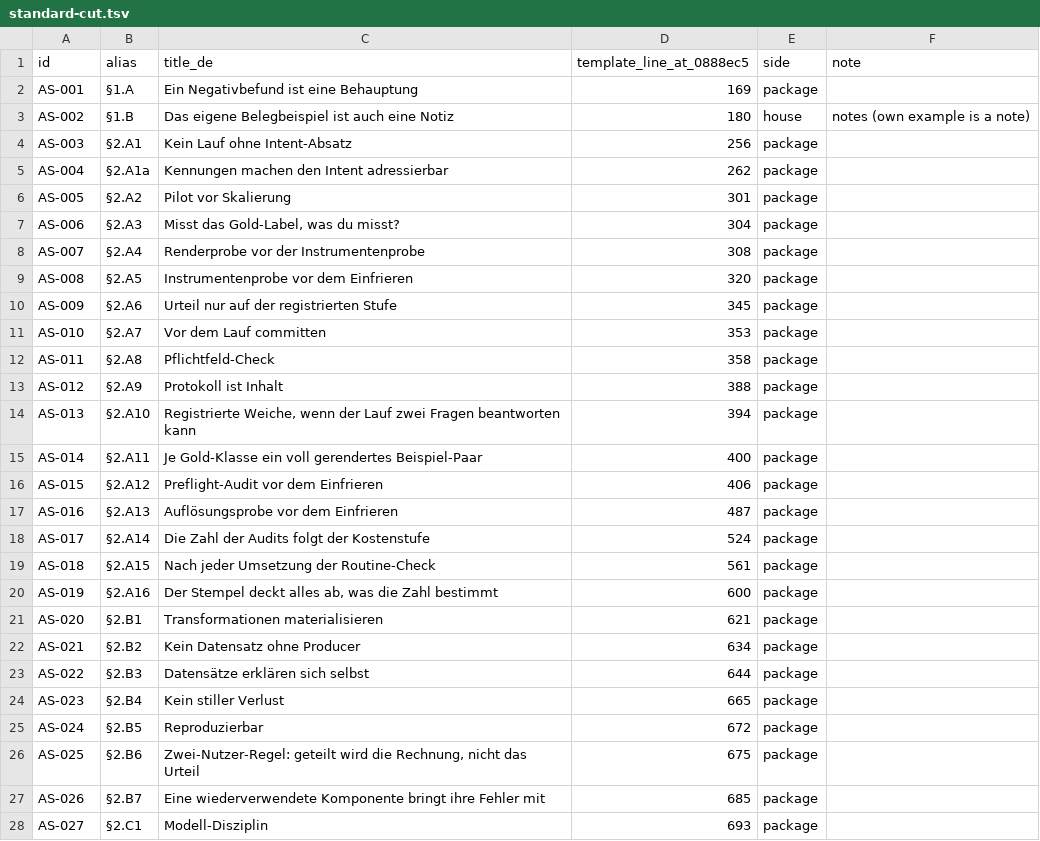
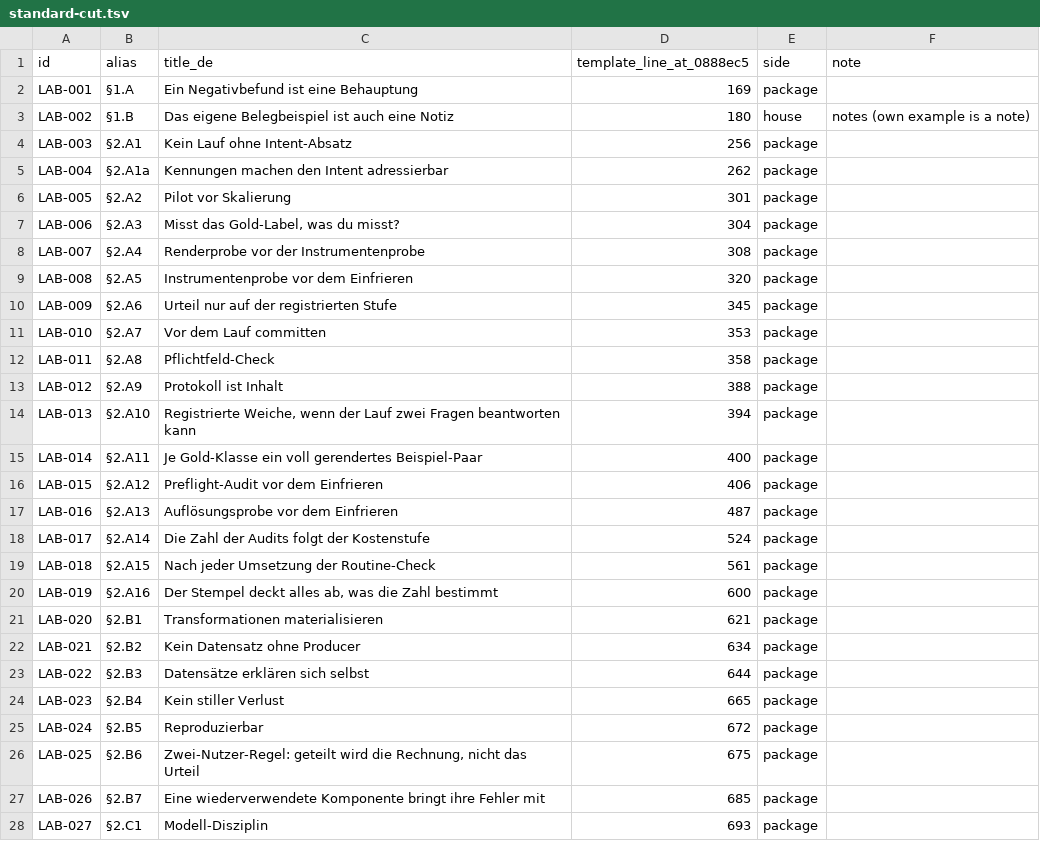
Before and after one commit to kmax-tech/labkit, a TSV file: docs/standard-cut.tsv, drawn as a sheet; only a part is shown; the diff covers the shown part only.

```diff
--- a/docs/standard-cut.tsv
+++ b/docs/standard-cut.tsv
@@ -1,28 +1,28 @@
 id	alias	title_de	template_line_at_0888ec5	side	note
-AS-001	§1.A	Ein Negativbefund ist eine Behauptung	169	package	
-AS-002	§1.B	Das eigene Belegbeispiel ist auch eine Notiz	180	house	notes (own example is a note)
-AS-003	§2.A1	Kein Lauf ohne Intent-Absatz	256	package	
-AS-004	§2.A1a	Kennungen machen den Intent adressierbar	262	package	
-AS-005	§2.A2	Pilot vor Skalierung	301	package	
-AS-006	§2.A3	Misst das Gold-Label, was du misst?	304	package	
-AS-007	§2.A4	Renderprobe vor der Instrumentenprobe	308	package	
-AS-008	§2.A5	Instrumentenprobe vor dem Einfrieren	320	package	
-AS-009	§2.A6	Urteil nur auf der registrierten Stufe	345	package	
-AS-010	§2.A7	Vor dem Lauf committen	353	package	
-AS-011	§2.A8	Pflichtfeld-Check	358	package	
-AS-012	§2.A9	Protokoll ist Inhalt	388	package	
-AS-013	§2.A10	Registrierte Weiche, wenn der Lauf zwei Fragen beantworten kann	394	package	
-AS-014	§2.A11	Je Gold-Klasse ein voll gerendertes Beispiel-Paar	400	package	
-AS-015	§2.A12	Preflight-Audit vor dem Einfrieren	406	package	
-AS-016	§2.A13	Auflösungsprobe vor dem Einfrieren	487	package	
-AS-017	§2.A14	Die Zahl der Audits folgt der Kostenstufe	524	package	
-AS-018	§2.A15	Nach jeder Umsetzung der Routine-Check	561	package	
-AS-019	§2.A16	Der Stempel deckt alles ab, was die Zahl bestimmt	600	package	
-AS-020	§2.B1	Transformationen materialisieren	621	package	
-AS-021	§2.B2	Kein Datensatz ohne Producer	634	package	
-AS-022	§2.B3	Datensätze erklären sich selbst	644	package	
-AS-023	§2.B4	Kein stiller Verlust	665	package	
-AS-024	§2.B5	Reproduzierbar	672	package	
-AS-025	§2.B6	Zwei-Nutzer-Regel: geteilt wird die Rechnung, nicht das Urteil	675	package	
-AS-026	§2.B7	Eine wiederverwendete Komponente bringt ihre Fehler mit	685	package	
-AS-027	§2.C1	Modell-Disziplin	693	package	
+LAB-001	§1.A	Ein Negativbefund ist eine Behauptung	169	package	
+LAB-002	§1.B	Das eigene Belegbeispiel ist auch eine Notiz	180	house	notes (own example is a note)
+LAB-003	§2.A1	Kein Lauf ohne Intent-Absatz	256	package	
+LAB-004	§2.A1a	Kennungen machen den Intent adressierbar	262	package	
+LAB-005	§2.A2	Pilot vor Skalierung	301	package	
+LAB-006	§2.A3	Misst das Gold-Label, was du misst?	304	package	
+LAB-007	§2.A4	Renderprobe vor der Instrumentenprobe	308	package	
+LAB-008	§2.A5	Instrumentenprobe vor dem Einfrieren	320	package	
+LAB-009	§2.A6	Urteil nur auf der registrierten Stufe	345	package	
+LAB-010	§2.A7	Vor dem Lauf committen	353	package	
+LAB-011	§2.A8	Pflichtfeld-Check	358	package	
+LAB-012	§2.A9	Protokoll ist Inhalt	388	package	
+LAB-013	§2.A10	Registrierte Weiche, wenn der Lauf zwei Fragen beantworten kann	394	package	
+LAB-014	§2.A11	Je Gold-Klasse ein voll gerendertes Beispiel-Paar	400	package	
+LAB-015	§2.A12	Preflight-Audit vor dem Einfrieren	406	package	
+LAB-016	§2.A13	Auflösungsprobe vor dem Einfrieren	487	package	
+LAB-017	§2.A14	Die Zahl der Audits folgt der Kostenstufe	524	package	
+LAB-018	§2.A15	Nach jeder Umsetzung der Routine-Check	561	package	
+LAB-019	§2.A16	Der Stempel deckt alles ab, was die Zahl bestimmt	600	package	
+LAB-020	§2.B1	Transformationen materialisieren	621	package	
+LAB-021	§2.B2	Kein Datensatz ohne Producer	634	package	
+LAB-022	§2.B3	Datensätze erklären sich selbst	644	package	
+LAB-023	§2.B4	Kein stiller Verlust	665	package	
+LAB-024	§2.B5	Reproduzierbar	672	package	
+LAB-025	§2.B6	Zwei-Nutzer-Regel: geteilt wird die Rechnung, nicht das Urteil	675	package	
+LAB-026	§2.B7	Eine wiederverwendete Komponente bringt ihre Fehler mit	685	package	
+LAB-027	§2.C1	Modell-Disziplin	693	package	
```
Also changed, not shown: 75 edited cells elsewhere in this file, docs/standard-terms.tsv, labkit/docs/rules.tsv, 53 other files.
